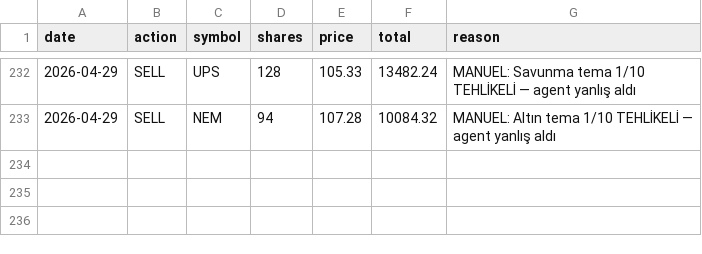
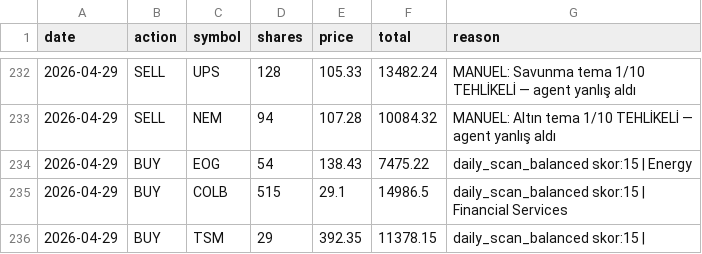
Before and after one commit to zeynelgun-afk/portfolio-tracker, a CSV file: data/transactions.csv, drawn as a sheet; only a part is shown, gaps mark what is left out; the diff names each change by its address in the sheet, - before the commit and + after, or states it on an @@ line.

```diff
--- a/data/transactions.csv
+++ b/data/transactions.csv
+row 234: 2026-04-29 | BUY | EOG | 54 | 138.43 | 7475.22 | daily_scan_balanced skor:15 | Energy
+row 235: 2026-04-29 | BUY | COLB | 515 | 29.1 | 14986.5 | daily_scan_balanced skor:15 | Financial Services
+row 236: 2026-04-29 | BUY | TSM | 29 | 392.35 | 11378.15 | daily_scan_balanced skor:15
```
Also changed, not shown: 9 other files.
